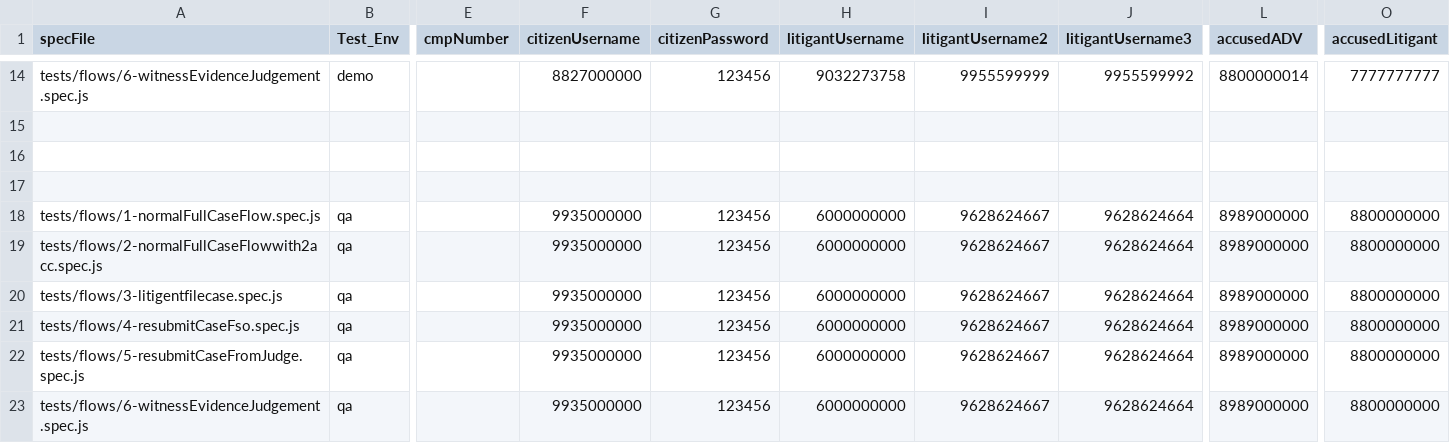
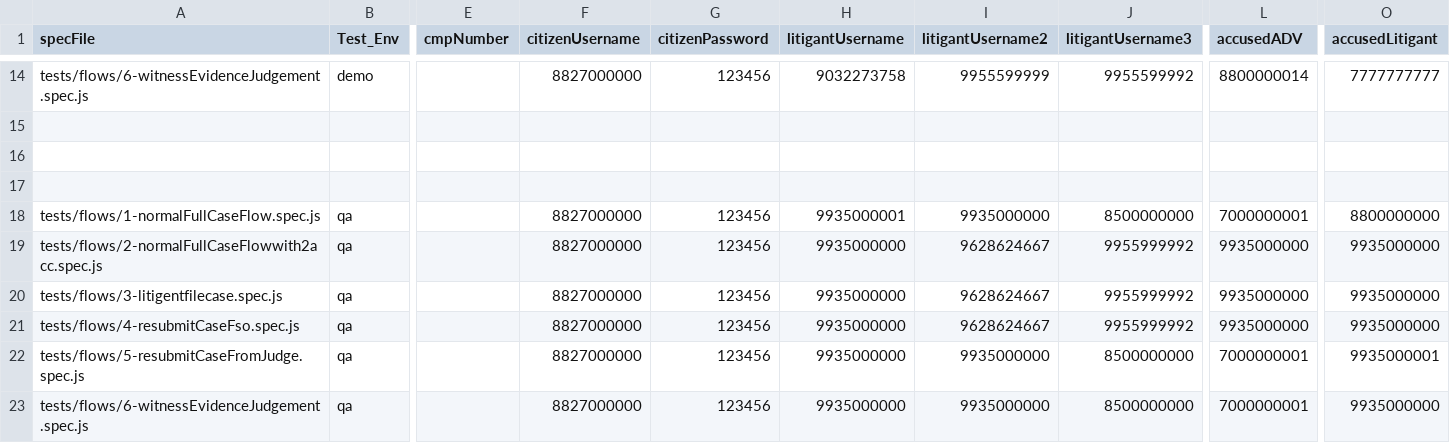
Before and after one commit to pucardotorg/Qa-Automation, a CSV file: ui-e2e/data/test-data.csv, drawn as a sheet; only a part is shown, gaps mark what is left out; the diff names each change by its address in the sheet, - before the commit and + after, or states it on an @@ line.

Commit message:
Update the build with test data

```diff
--- a/ui-e2e/data/test-data.csv
+++ b/ui-e2e/data/test-data.csv
-F18:F23 (citizenUsername): 9935000000
+F18:F23 (citizenUsername): 8827000000
-H18 (litigantUsername): 6000000000
+H18 (litigantUsername): 9935000001
-I18 (litigantUsername2): 9628624667
+I18 (litigantUsername2): 9935000000
-J18 (litigantUsername3): 9628624664
+J18 (litigantUsername3): 8500000000
-L18 (accusedADV): 8989000000
+L18 (accusedADV): 7000000001
-H19:H23 (litigantUsername): 6000000000
+H19:H23 (litigantUsername): 9935000000
-J19:J21 (litigantUsername3): 9628624664
+J19:J21 (litigantUsername3): 9955999992
-L19:L21 (accusedADV): 8989000000
+L19:L21 (accusedADV): 9935000000
-O19:O21 (accusedLitigant): 8800000000
+O19:O21 (accusedLitigant): 9935000000
-I22:I23 (litigantUsername2): 9628624667
+I22:I23 (litigantUsername2): 9935000000
-J22:J23 (litigantUsername3): 9628624664
+J22:J23 (litigantUsername3): 8500000000
-L22:L23 (accusedADV): 8989000000
+L22:L23 (accusedADV): 7000000001
-O22 (accusedLitigant): 8800000000
+O22 (accusedLitigant): 9935000001
-O23 (accusedLitigant): 8800000000
+O23 (accusedLitigant): 9935000000
```
Also changed, not shown: 1 other file.
